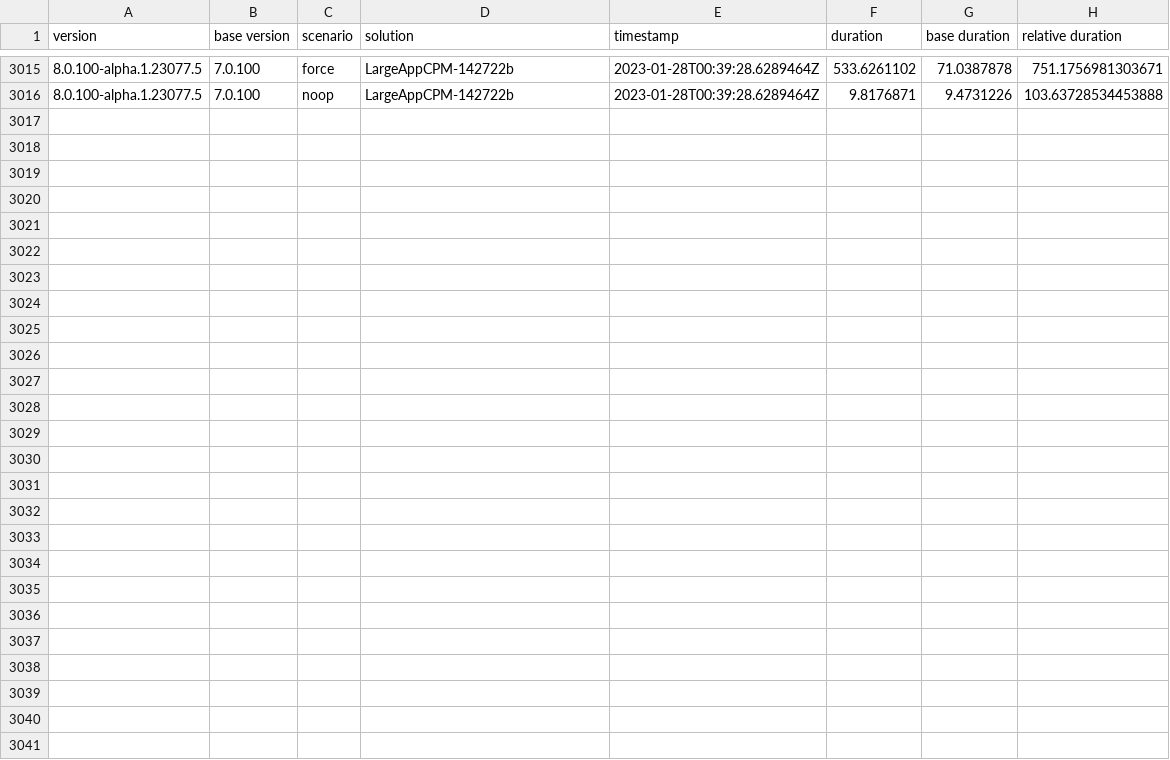
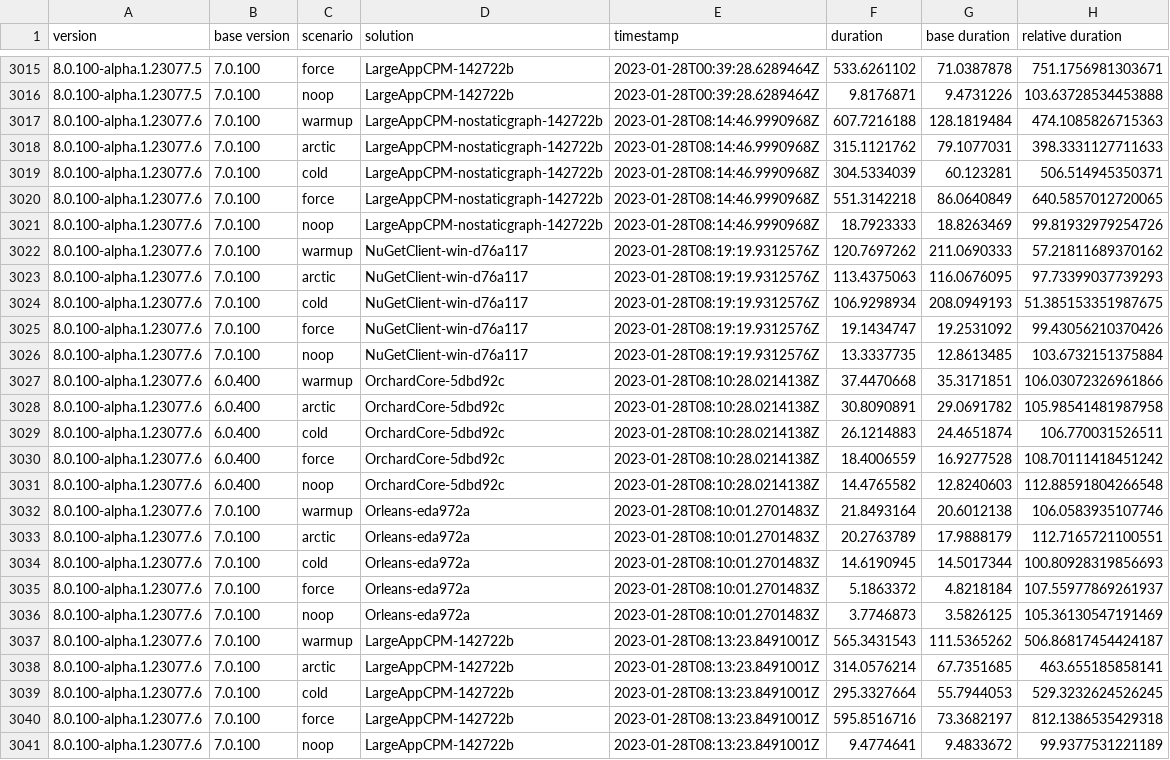
Before and after one commit to marcin-krystianc/NuPerfMonitor, a CSV file: data.csv, drawn as a sheet; only a part is shown, gaps mark what is left out.

```diff
--- a/data.csv
+++ b/data.csv
@@ -3016 +3016,26 @@ version,base version,scenario,solution,timestamp,duration,base duration,relative
 8.0.100-alpha.1.23077.5,7.0.100,noop,LargeAppCPM-142722b,2023-01-28T00:39:28.6289464Z,9.8176871,9.4731226,103.63728534453888
+8.0.100-alpha.1.23077.6,7.0.100,warmup,LargeAppCPM-nostaticgraph-142722b,2023-01-28T08:14:46.9990968Z,607.7216188,128.1819484,474.1085826715363
+8.0.100-alpha.1.23077.6,7.0.100,arctic,LargeAppCPM-nostaticgraph-142722b,2023-01-28T08:14:46.9990968Z,315.1121762,79.1077031,398.3331127711633
+8.0.100-alpha.1.23077.6,7.0.100,cold,LargeAppCPM-nostaticgraph-142722b,2023-01-28T08:14:46.9990968Z,304.5334039,60.123281,506.514945350371
+8.0.100-alpha.1.23077.6,7.0.100,force,LargeAppCPM-nostaticgraph-142722b,2023-01-28T08:14:46.9990968Z,551.3142218,86.0640849,640.5857012720065
+8.0.100-alpha.1.23077.6,7.0.100,noop,LargeAppCPM-nostaticgraph-142722b,2023-01-28T08:14:46.9990968Z,18.7923333,18.8263469,99.81932979254726
+8.0.100-alpha.1.23077.6,7.0.100,warmup,NuGetClient-win-d76a117,2023-01-28T08:19:19.9312576Z,120.7697262,211.0690333,57.21811689370162
+8.0.100-alpha.1.23077.6,7.0.100,arctic,NuGetClient-win-d76a117,2023-01-28T08:19:19.9312576Z,113.4375063,116.0676095,97.73399037739293
+8.0.100-alpha.1.23077.6,7.0.100,cold,NuGetClient-win-d76a117,2023-01-28T08:19:19.9312576Z,106.9298934,208.0949193,51.385153351987675
+8.0.100-alpha.1.23077.6,7.0.100,force,NuGetClient-win-d76a117,2023-01-28T08:19:19.9312576Z,19.1434747,19.2531092,99.43056210370426
+8.0.100-alpha.1.23077.6,7.0.100,noop,NuGetClient-win-d76a117,2023-01-28T08:19:19.9312576Z,13.3337735,12.8613485,103.6732151375884
+8.0.100-alpha.1.23077.6,6.0.400,warmup,OrchardCore-5dbd92c,2023-01-28T08:10:28.0214138Z,37.4470668,35.3171851,106.03072326961866
+8.0.100-alpha.1.23077.6,6.0.400,arctic,OrchardCore-5dbd92c,2023-01-28T08:10:28.0214138Z,30.8090891,29.0691782,105.98541481987958
+8.0.100-alpha.1.23077.6,6.0.400,cold,OrchardCore-5dbd92c,2023-01-28T08:10:28.0214138Z,26.1214883,24.4651874,106.770031526511
+8.0.100-alpha.1.23077.6,6.0.400,force,OrchardCore-5dbd92c,2023-01-28T08:10:28.0214138Z,18.4006559,16.9277528,108.70111418451242
+8.0.100-alpha.1.23077.6,6.0.400,noop,OrchardCore-5dbd92c,2023-01-28T08:10:28.0214138Z,14.4765582,12.8240603,112.88591804266548
+8.0.100-alpha.1.23077.6,7.0.100,warmup,Orleans-eda972a,2023-01-28T08:10:01.2701483Z,21.8493164,20.6012138,106.0583935107746
+8.0.100-alpha.1.23077.6,7.0.100,arctic,Orleans-eda972a,2023-01-28T08:10:01.2701483Z,20.2763789,17.9888179,112.7165721100551
+8.0.100-alpha.1.23077.6,7.0.100,cold,Orleans-eda972a,2023-01-28T08:10:01.2701483Z,14.6190945,14.5017344,100.80928319856693
+8.0.100-alpha.1.23077.6,7.0.100,force,Orleans-eda972a,2023-01-28T08:10:01.2701483Z,5.1863372,4.8218184,107.55977869261937
+8.0.100-alpha.1.23077.6,7.0.100,noop,Orleans-eda972a,2023-01-28T08:10:01.2701483Z,3.7746873,3.5826125,105.36130547191469
+8.0.100-alpha.1.23077.6,7.0.100,warmup,LargeAppCPM-142722b,2023-01-28T08:13:23.8491001Z,565.3431543,111.5365262,506.86817454424187
+8.0.100-alpha.1.23077.6,7.0.100,arctic,LargeAppCPM-142722b,2023-01-28T08:13:23.8491001Z,314.0576214,67.7351685,463.655185858141
+8.0.100-alpha.1.23077.6,7.0.100,cold,LargeAppCPM-142722b,2023-01-28T08:13:23.8491001Z,295.3327664,55.7944053,529.3232624526245
+8.0.100-alpha.1.23077.6,7.0.100,force,LargeAppCPM-142722b,2023-01-28T08:13:23.8491001Z,595.8516716,73.3682197,812.1386535429318
+8.0.100-alpha.1.23077.6,7.0.100,noop,LargeAppCPM-142722b,2023-01-28T08:13:23.8491001Z,9.4774641,9.4833672,99.9377531221189
```
